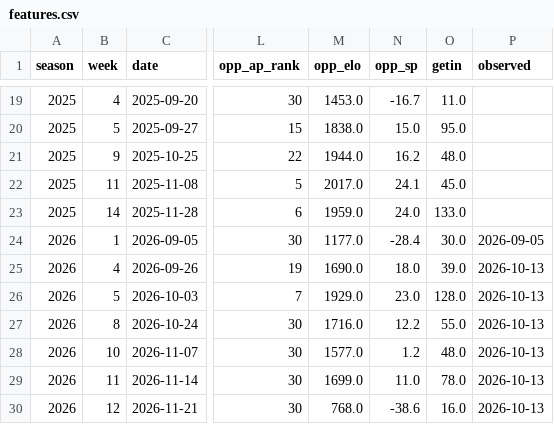
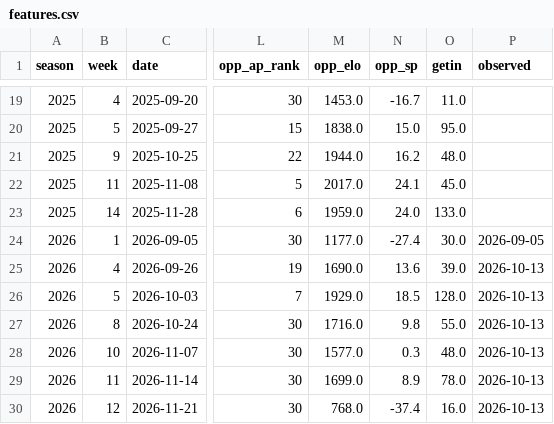
Before and after one commit to gardnerthornhill/msu-ticket-model, a CSV file: data/features.csv, drawn as a sheet; only a part is shown, gaps mark what is left out; the diff names each change by its address in the sheet, - before the commit and + after, or states it on an @@ line.

```diff
--- a/data/features.csv
+++ b/data/features.csv
-N24 (opp_sp): -28.4
+N24 (opp_sp): -27.4
-N25 (opp_sp): 18.0
+N25 (opp_sp): 13.6
-N26 (opp_sp): 23.0
+N26 (opp_sp): 18.5
-N27 (opp_sp): 12.2
+N27 (opp_sp): 9.8
-N28 (opp_sp): 1.2
+N28 (opp_sp): 0.3
-N29 (opp_sp): 11.0
+N29 (opp_sp): 8.9
-N30 (opp_sp): -38.6
+N30 (opp_sp): -37.4
```
Also changed, not shown: reports/predictions.csv, 40 other files.
